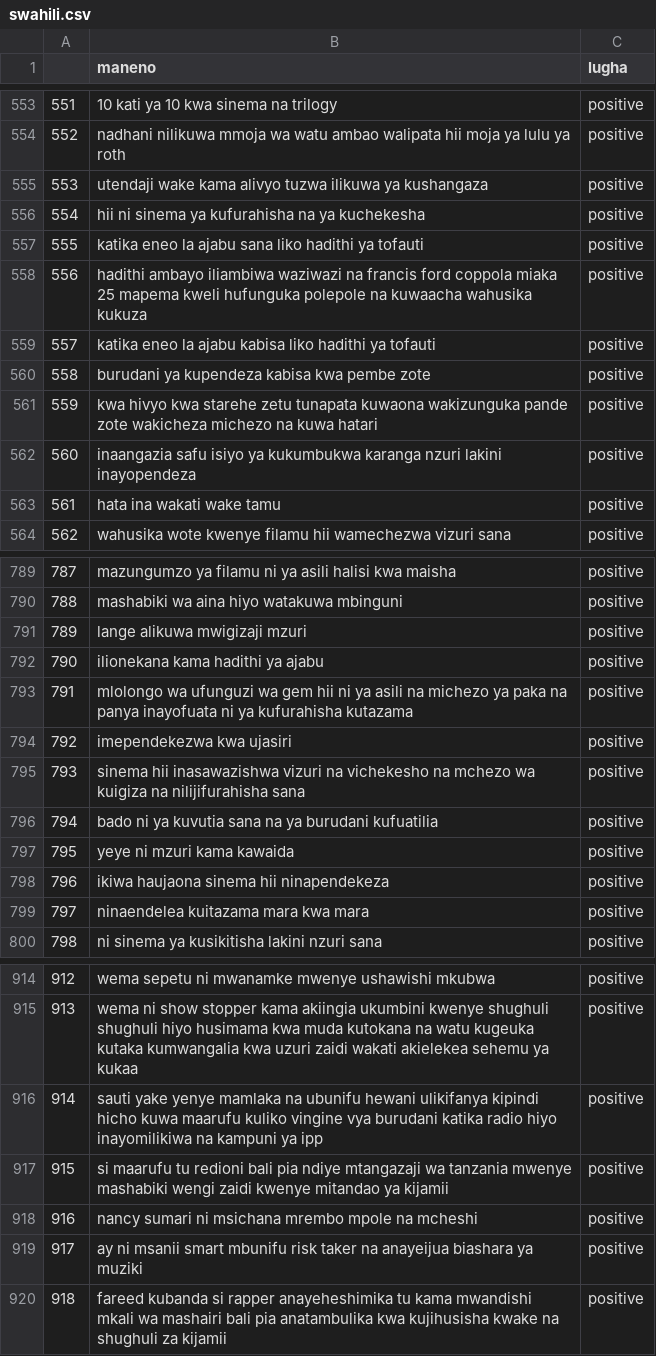
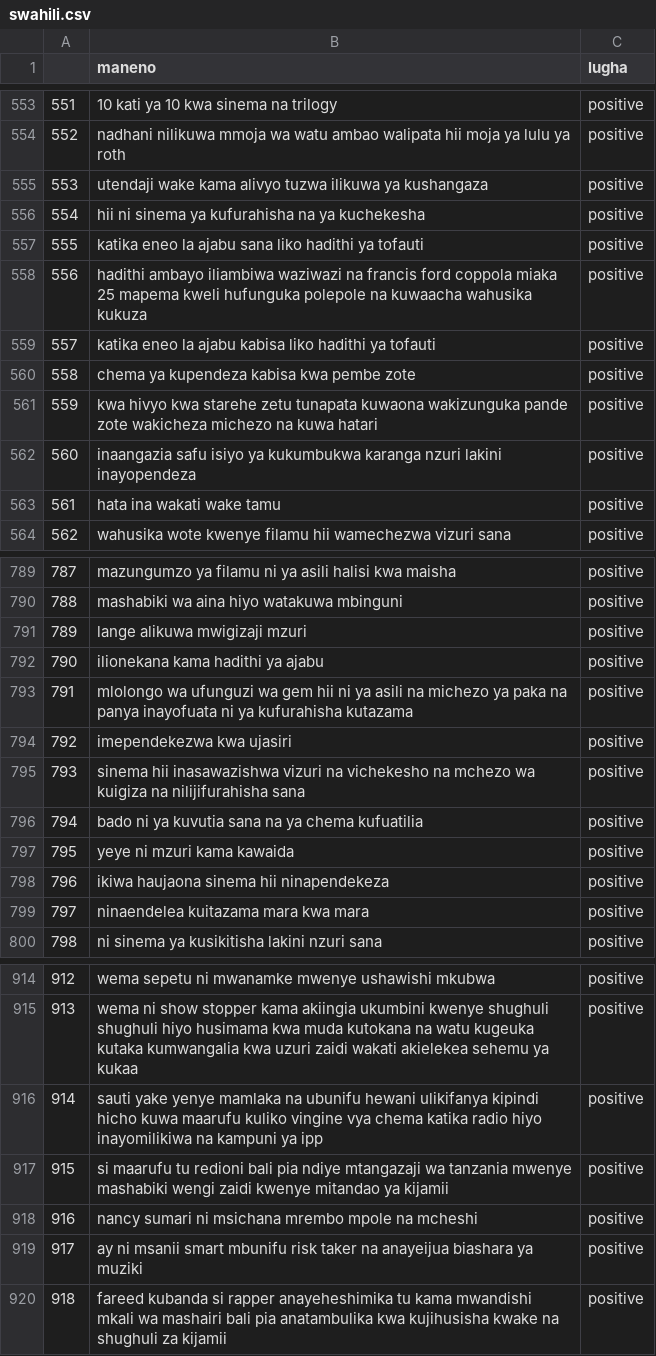
Before and after one commit to WarutereD/Sentiment_Analyzer, a CSV file: Sentiment_Analyzer/dataset/swahili.csv, drawn as a sheet; only a part is shown, gaps mark what is left out.

```diff
--- a/Sentiment_Analyzer/dataset/swahili.csv
+++ b/Sentiment_Analyzer/dataset/swahili.csv
@@ -559,3 +559,3 @@
 557,katika eneo la ajabu kabisa liko hadithi ya tofauti,positive
-558,burudani ya kupendeza kabisa kwa pembe zote,positive
+558,chema ya kupendeza kabisa kwa pembe zote,positive
 559,kwa hivyo kwa starehe zetu tunapata kuwaona wakizunguka pande zote wakicheza michezo na kuwa hatari,positive
@@ -795,3 +795,3 @@
 793,sinema hii inasawazishwa vizuri na vichekesho na mchezo wa kuigiza na nilijifurahisha sana,positive
-794,bado ni ya kuvutia sana na ya burudani kufuatilia,positive
+794,bado ni ya kuvutia sana na ya chema kufuatilia,positive
 795,yeye ni mzuri kama kawaida,positive
@@ -915,3 +915,3 @@
 913,wema ni show stopper kama akiingia ukumbini kwenye shughuli shughuli hiyo husimama kwa muda kutokana na watu kugeuka kutaka kumwangalia kwa uzuri zaidi wakati akielekea sehemu ya kukaa,positive
-914,sauti yake yenye mamlaka na ubunifu hewani ulikifanya kipindi hicho kuwa maarufu kuliko vingine vya burudani katika radio hiyo inayomilikiwa na kampuni ya ipp,positive
+914,sauti yake yenye mamlaka na ubunifu hewani ulikifanya kipindi hicho kuwa maarufu kuliko vingine vya chema katika radio hiyo inayomilikiwa na kampuni ya ipp,positive
 915,si maarufu tu redioni bali pia ndiye mtangazaji wa tanzania mwenye mashabiki wengi zaidi kwenye mitandao ya kijamii,positive
```
Also changed, not shown: 4 other files.
